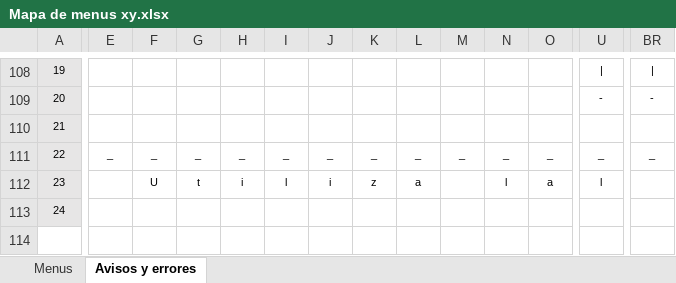
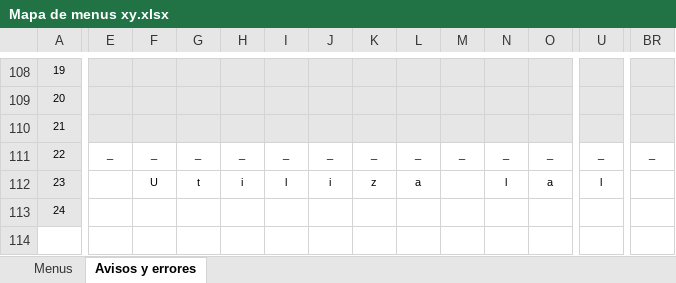
Before and after one commit to luishendrix92/blockbustermitreITT, an Excel workbook: Mapa de menus xy.xlsx, sheet Avisos y errores, drawn as a sheet; only a part is shown, gaps mark what is left out; values as stored, in another font and other column widths than the file's, no borders; removed rows and columns are numbered as before the commit, all else as after; rows hold the shown columns only; the diff covers the shown part only; the diff names each change by its address in the sheet, - before the commit and + after, or states it on an @@ line.

```diff
--- a/Mapa de menus xy.xlsx (sheet Avisos y errores)
+++ b/Mapa de menus xy.xlsx (sheet Avisos y errores)
-E108:U108 fill: none
+E108:U108 fill: #E7E6E6
-U108: |
+U108: (empty)
-BR108: |
+BR108: (empty)
-BR108 fill: none
+BR108 fill: #E7E6E6
-row 109: 20 |  |  |  |  |  |  |  |  |  |  |  | - | -
+row 109: 20
-E110:BR110 fill: none
+E110:BR110 fill: #E7E6E6
```
Also changed, not shown: 14 added rows, 14 removed rows, 1 edited cell and cell formats elsewhere in this sheet, sheet Menus, 5 other files.
